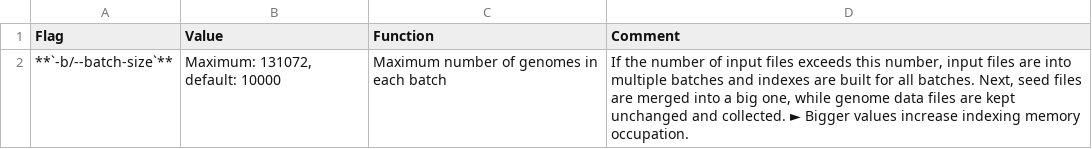
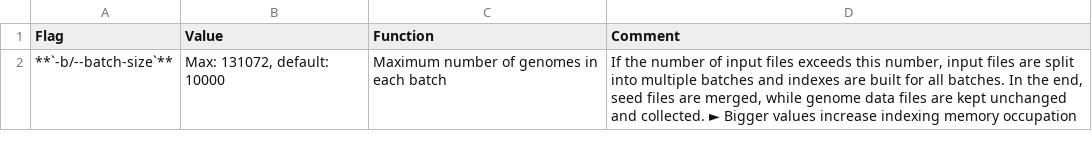
Before and after one commit to shenwei356/LexicMap, a TSV file: tutorials/index/parameters-batches.tsv, drawn as a sheet.

```diff
--- a/tutorials/index/parameters-batches.tsv
+++ b/tutorials/index/parameters-batches.tsv
@@ -1,2 +1,2 @@
 Flag	Value	Function	Comment
-**`-b/--batch-size`**	Maximum: 131072, default: 10000	Maximum number of genomes in each batch	If the number of input files exceeds this number, input files are into multiple batches and indexes are built for all batches. Next, seed files are merged into a big one, while genome data files are kept unchanged and collected. ► Bigger values increase indexing memory occupation.
+**`-b/--batch-size`**	Max: 131072, default: 10000	Maximum number of genomes in each batch	If the number of input files exceeds this number, input files are split into multiple batches and indexes are built for all batches. In the end, seed files are merged, while genome data files are kept unchanged and collected. ► Bigger values increase indexing memory occupation
```
Also changed, not shown: 37 other files.
